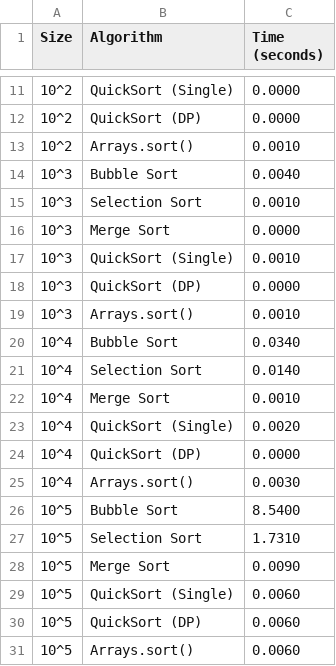
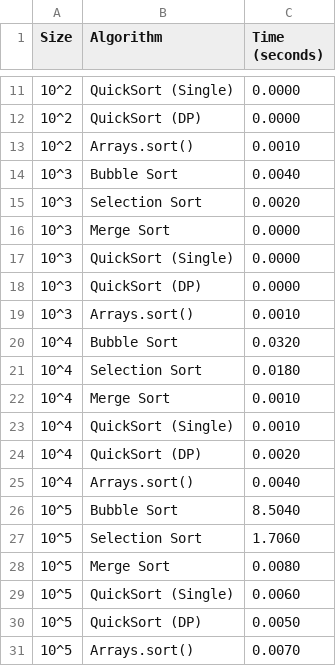
Before and after one commit to YashBhut1524/Sorting_Algo_Comparison, a CSV file: sort_timings.csv, drawn as a sheet; only a part is shown, gaps mark what is left out.

```diff
--- a/sort_timings.csv
+++ b/sort_timings.csv
@@ -14,18 +14,18 @@ Size,Algorithm,Time (seconds)
 10^3,Bubble Sort,0.0040
-10^3,Selection Sort,0.0010
+10^3,Selection Sort,0.0020
 10^3,Merge Sort,0.0000
-10^3,QuickSort (Single),0.0010
+10^3,QuickSort (Single),0.0000
 10^3,QuickSort (DP),0.0000
 10^3,Arrays.sort(),0.0010
-10^4,Bubble Sort,0.0340
-10^4,Selection Sort,0.0140
+10^4,Bubble Sort,0.0320
+10^4,Selection Sort,0.0180
 10^4,Merge Sort,0.0010
-10^4,QuickSort (Single),0.0020
-10^4,QuickSort (DP),0.0000
-10^4,Arrays.sort(),0.0030
-10^5,Bubble Sort,8.5400
-10^5,Selection Sort,1.7310
-10^5,Merge Sort,0.0090
+10^4,QuickSort (Single),0.0010
+10^4,QuickSort (DP),0.0020
+10^4,Arrays.sort(),0.0040
+10^5,Bubble Sort,8.5040
+10^5,Selection Sort,1.7060
+10^5,Merge Sort,0.0080
 10^5,QuickSort (Single),0.0060
-10^5,QuickSort (DP),0.0060
-10^5,Arrays.sort(),0.0060
+10^5,QuickSort (DP),0.0050
+10^5,Arrays.sort(),0.0070
```
Also changed, not shown: 1 other file.
